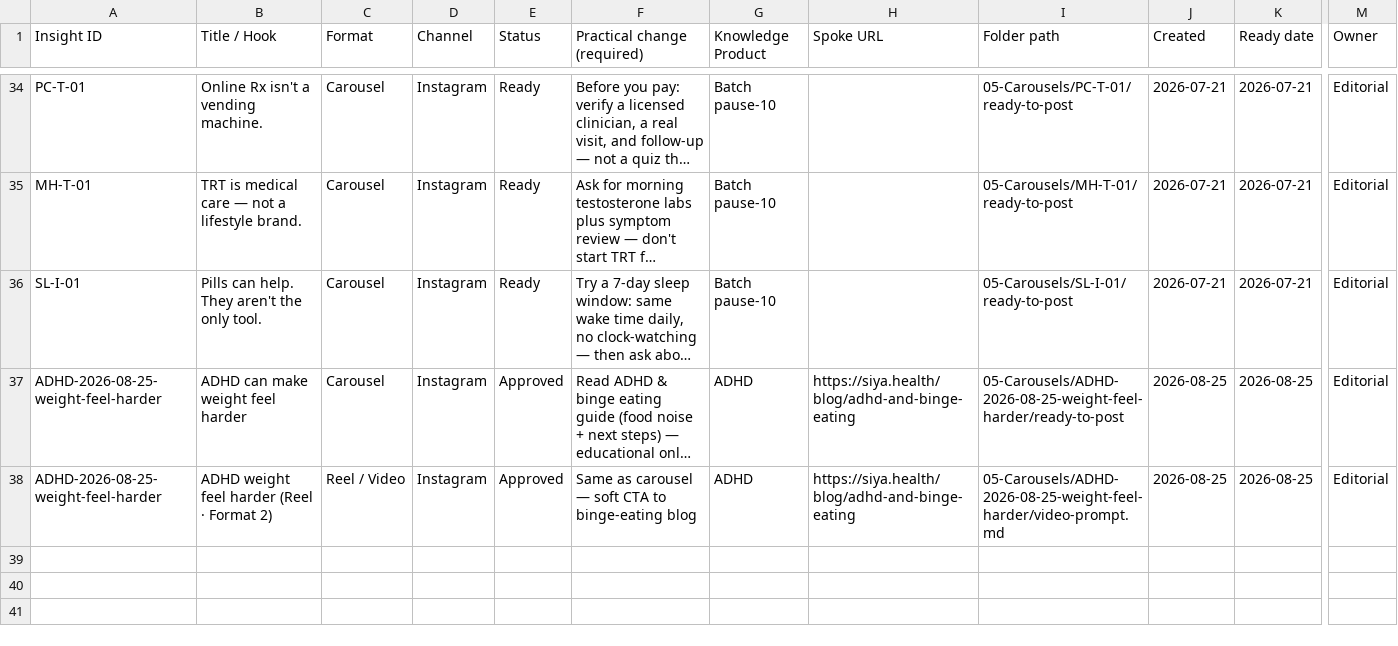
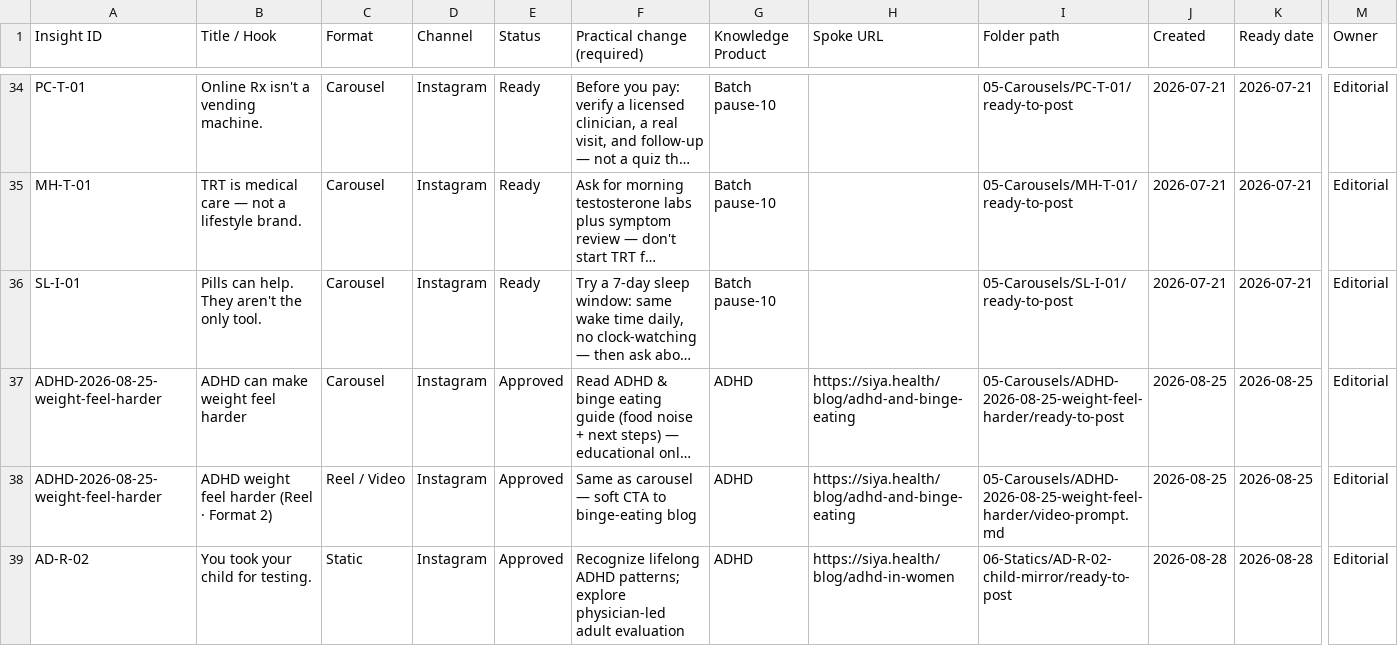
Before and after one commit to snehpandey23/amcare-os, a CSV file: apps/siya-health/brand/04-Content-Tracker/Siya-Content-Tracker-Posts.csv, drawn as a sheet; only a part is shown, gaps mark what is left out; long unchanged cells end in …; rows hold the shown columns only; the diff names each change by its address in the sheet, - before the commit and + after, or states it on an @@ line.

```diff
--- a/apps/siya-health/brand/04-Content-Tracker/Siya-Content-Tracker-Posts.csv
+++ b/apps/siya-health/brand/04-Content-Tracker/Siya-Content-Tracker-Posts.csv
+row 39: AD-R-02 | You took your child for testing. | Static | Instagram | Approved | Recognize lifelong ADHD patterns; explore physician-led adult evaluation | ADHD | https://siya.health/blog/adhd-in-women | 06-Statics/AD-R-02-child-mirror/ready-to-post | 2026-08-28 | 2026-08-28 | Editorial
```
Also changed, not shown: apps/siya-health/brand/04-Content-Tracker/CLOUD-PACK-TRACKER.csv, 14 other files.
